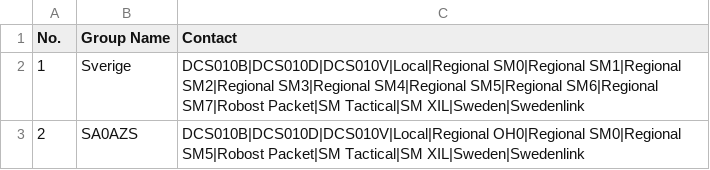
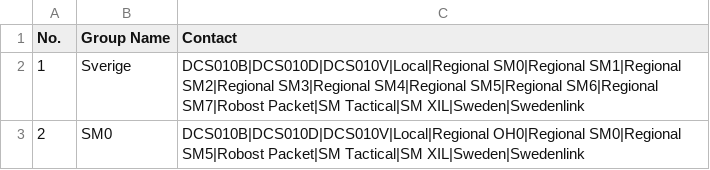
Before and after one commit to sa0azs/d878uv, a CSV file: ReceiveGroupCallList.CSV, drawn as a sheet.

```diff
--- a/ReceiveGroupCallList.CSV
+++ b/ReceiveGroupCallList.CSV
@@ -2,2 +2,2 @@
 "1","Sverige","DCS010B|DCS010D|DCS010V|Local|Regional SM0|Regional SM1|Regional SM2|Regional SM3|Regional SM4|Regional SM5|Regional SM6|Regional SM7|Robost Packet|SM Tactical|SM XIL|Sweden|Swedenlink"
-"2","SA0AZS","DCS010B|DCS010D|DCS010V|Local|Regional OH0|Regional SM0|Regional SM5|Robost Packet|SM Tactical|SM XIL|Sweden|Swedenlink"
+"2","SM0","DCS010B|DCS010D|DCS010V|Local|Regional OH0|Regional SM0|Regional SM5|Robost Packet|SM Tactical|SM XIL|Sweden|Swedenlink"
```
Also changed, not shown: Channel.CSV, TalkGroups.CSV, 3 other files.
